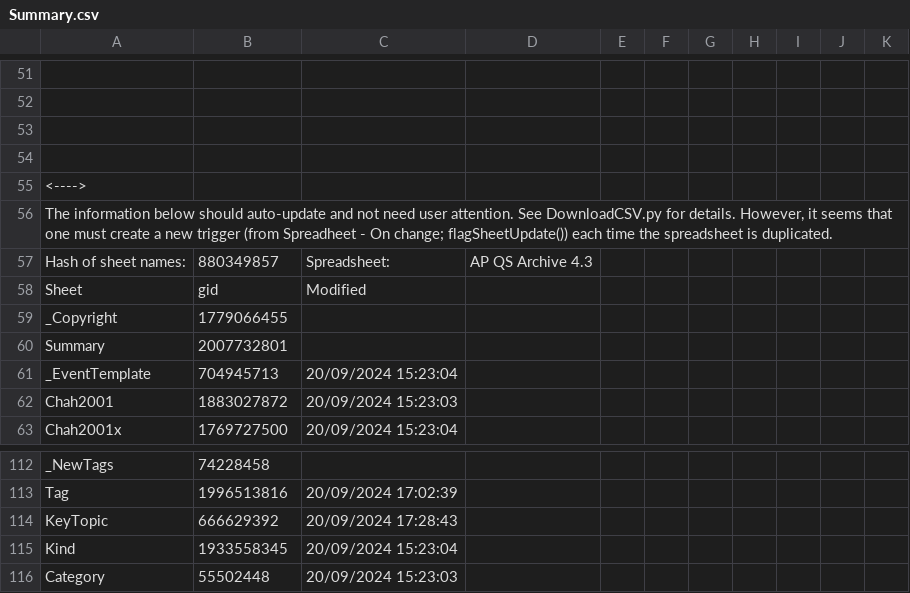
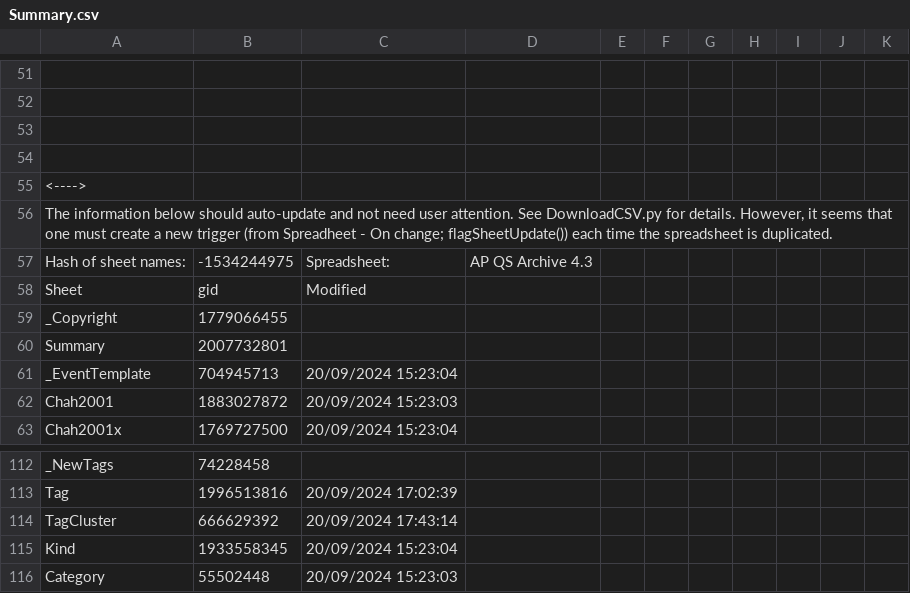
Before and after one commit to Kaccana-Bhikkhu/kaccana-bhikkhu.github.io, a CSV file: csv/Summary.csv, drawn as a sheet; only a part is shown, gaps mark what is left out; the diff names each change by its address in the sheet, - before the commit and + after, or states it on an @@ line.

Commit message:
Rename keys in gDatabase: keyTopic -> tagCluster topicHeading -> keyTopic

```diff
--- a/csv/Summary.csv
+++ b/csv/Summary.csv
-B57: 880349857
+B57: -1534244975
-A114: KeyTopic
+A114: TagCluster
-C114: 20/09/2024 17:28:43
+C114: 20/09/2024 17:43:14
```
Also changed, not shown: csv/TagCluster.csv, 25 other files.
